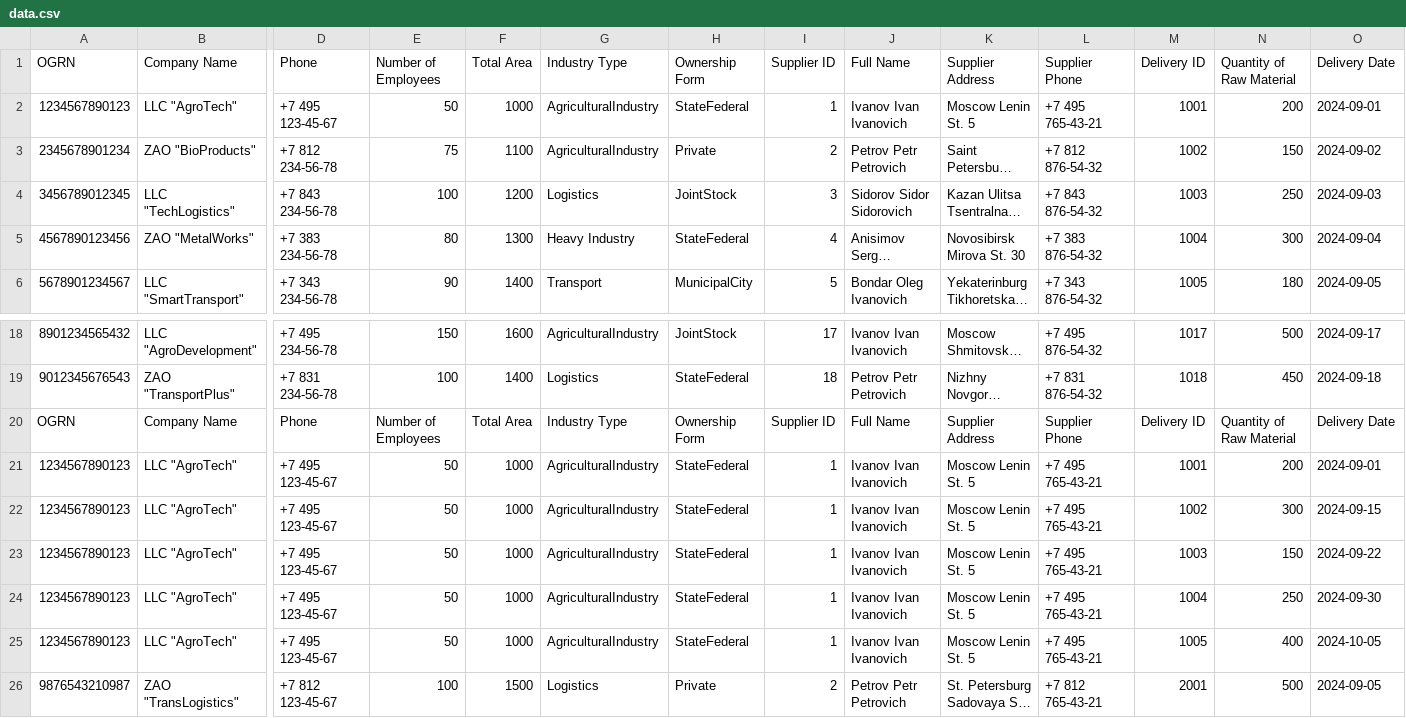
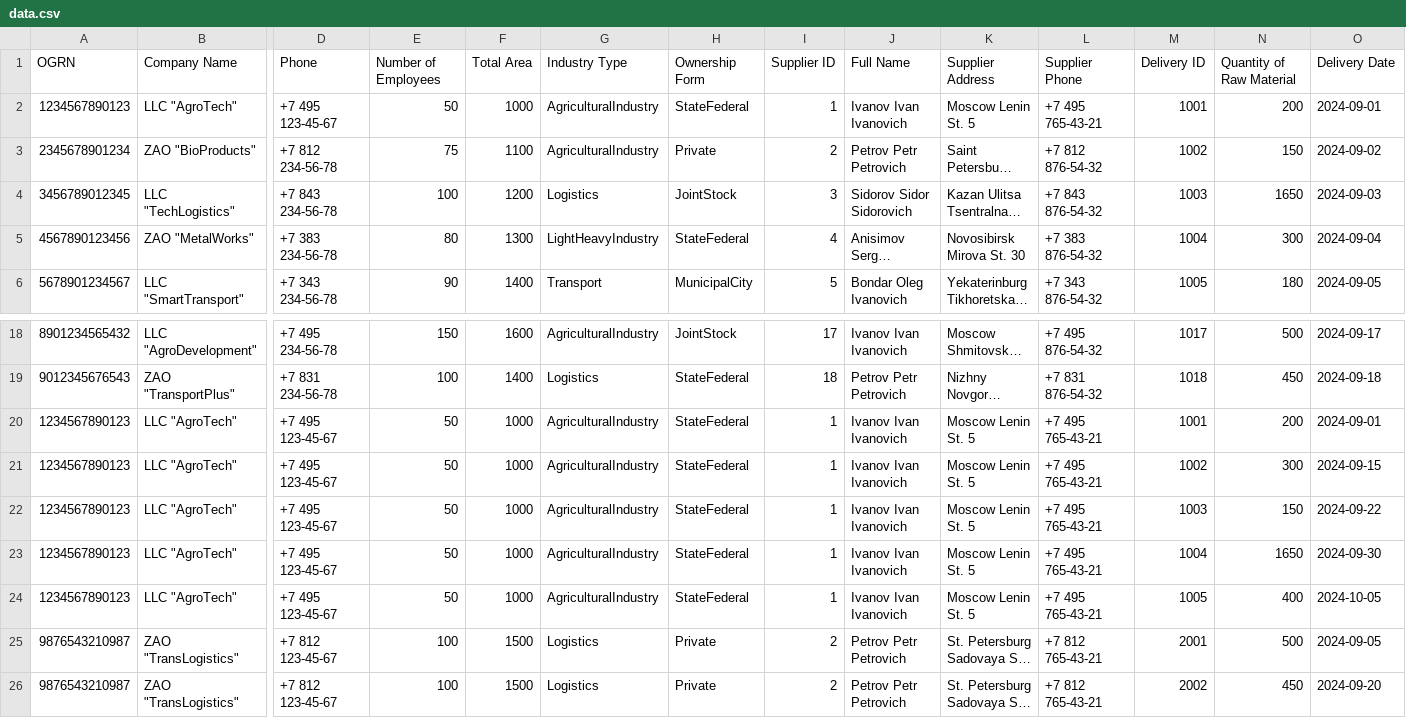
Before and after one commit to itsecd/enterprise-development, a CSV file: EnterpriseStatistics.Test/data.csv, drawn as a sheet; only a part is shown, gaps mark what is left out; the shorter side is filled out with more unchanged rows; long unchanged cells end in …; removed rows and columns are numbered as before the commit, all else as after; rows hold the shown columns only; the diff names each change by its address in the sheet, - before the commit and + after, or states it on an @@ line.

Commit message:
Измененный файл

```diff
--- a/EnterpriseStatistics.Test/data.csv
+++ b/EnterpriseStatistics.Test/data.csv
-N4 (Quantity of Raw Material): 250
+N4 (Quantity of Raw Material): 1650
-G5 (Industry Type): Heavy Industry
+G5 (Industry Type): LightHeavyIndustry
-row 20: OGRN | Company Name | Phone | Number of Employees | Total Area | Industry Type | Ownership Form | Supplier ID | Full Name | Supplier Address | Supplier Phone | Delivery ID | Quantity of Raw Material | Delivery Date
-N23 (Quantity of Raw Material): 250
+N23 (Quantity of Raw Material): 1650
```
